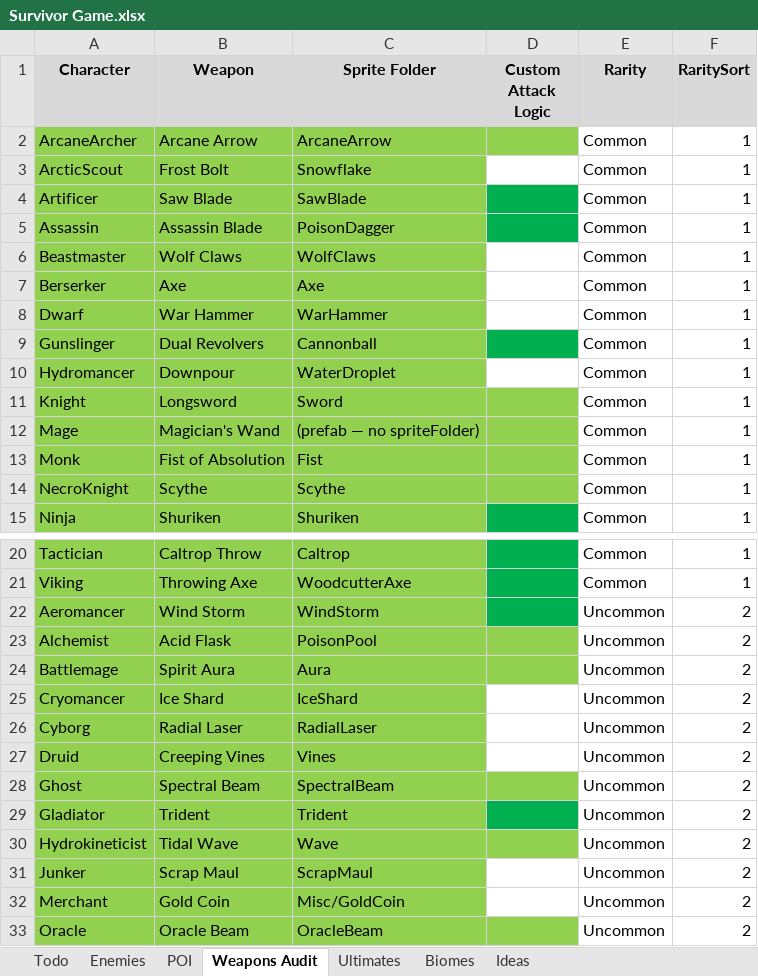
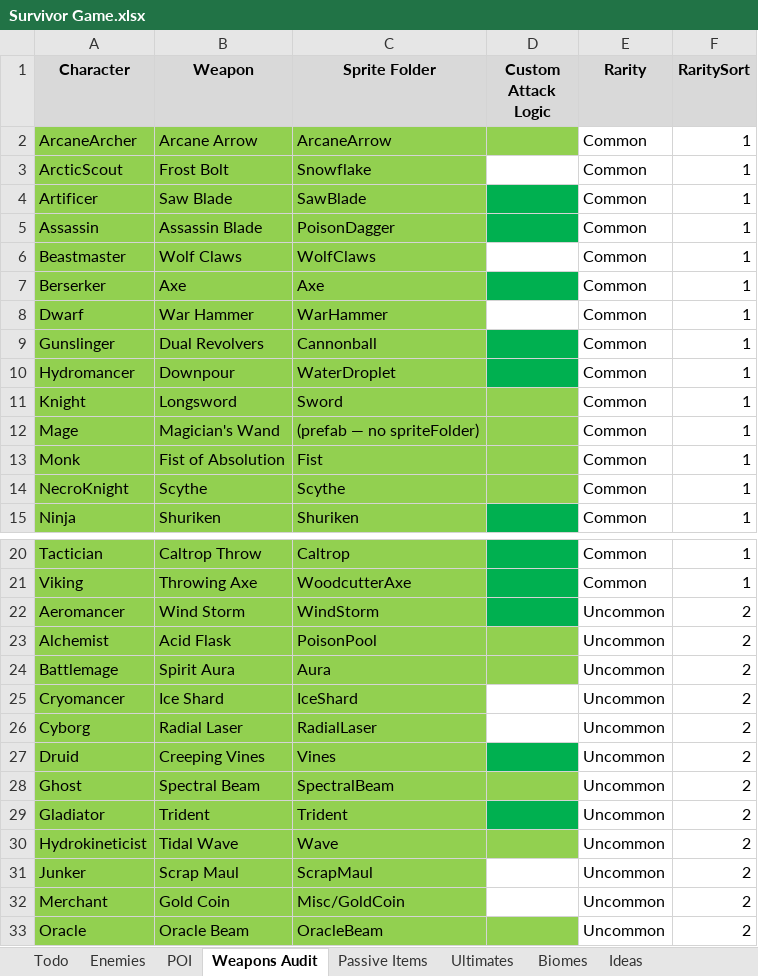
Before and after one commit to RavensStats/SurvivorsLikeGame, an Excel workbook: Survivor Game.xlsx, sheet Weapons Audit, drawn as a sheet; only a part is shown, gaps mark what is left out; values as stored, in another font and other column widths than the file's, no borders; the diff names each change by its address in the sheet, - before the commit and + after, or states it on an @@ line.

```diff
--- a/Survivor Game.xlsx (sheet Weapons Audit)
+++ b/Survivor Game.xlsx (sheet Weapons Audit)
+sheet tab: Passive Items
-D7 fill: none
+D7 fill: #00B050
-D10 fill: none
+D10 fill: #00B050
-D27 fill: none
+D27 fill: #00B050
```
Also changed, not shown: sheet Ultimates, sheet Ideas, other sheet tabs, formulas that keep their value, 7 other files.
